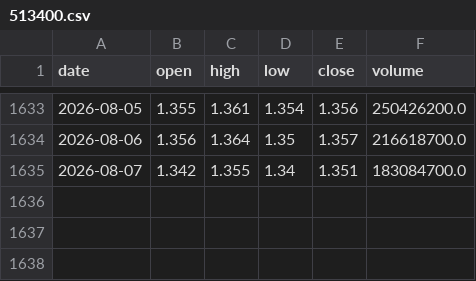
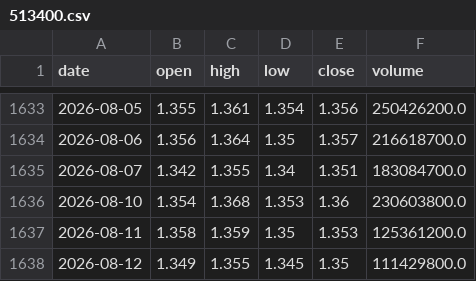
Before and after one commit to Shane19961516/Quant-strategy, a CSV file: multi_asset_rotation/data/513400.csv, drawn as a sheet; only a part is shown, gaps mark what is left out.

```diff
--- a/multi_asset_rotation/data/513400.csv
+++ b/multi_asset_rotation/data/513400.csv
@@ -1635 +1635,4 @@ date,open,high,low,close,volume
 2026-08-07,1.342,1.355,1.34,1.351,183084700.0
+2026-08-10,1.354,1.368,1.353,1.36,230603800.0
+2026-08-11,1.358,1.359,1.35,1.353,125361200.0
+2026-08-12,1.349,1.355,1.345,1.35,111429800.0
```
Also changed, not shown: multi_asset_rotation/data/159816.csv, multi_asset_rotation/data/159934.csv, 12 other files.
